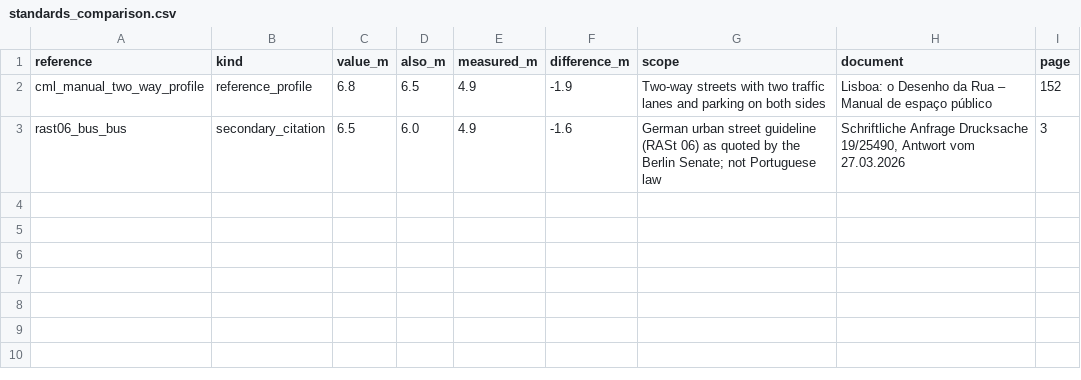
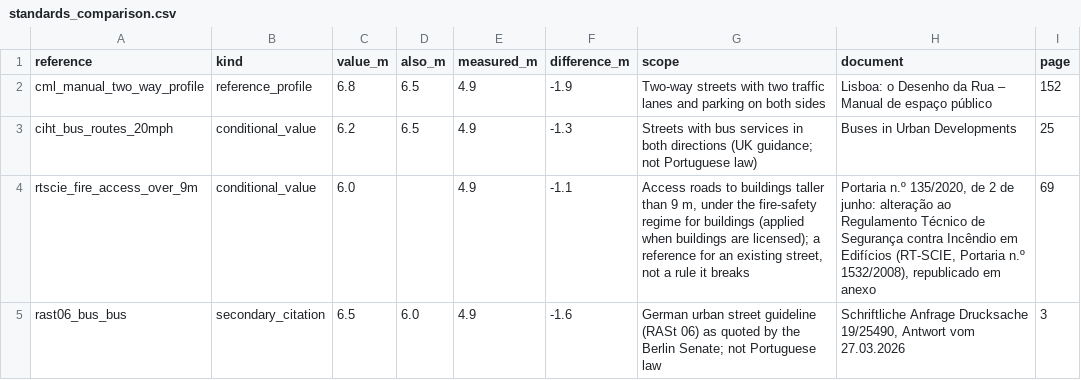
Before and after one commit to diogo4256/mobilidados, a CSV file: cases/lisboa-rua-ricardo-jorge/results/tables/standards_comparison.csv, drawn as a sheet.

```diff
--- a/cases/lisboa-rua-ricardo-jorge/results/tables/standards_comparison.csv
+++ b/cases/lisboa-rua-ricardo-jorge/results/tables/standards_comparison.csv
@@ -2,2 +2,4 @@ reference,kind,value_m,also_m,measured_m,difference_m,scope,document,page
 cml_manual_two_way_profile,reference_profile,6.8,6.5,4.9,-1.9,Two-way streets with two traffic lanes and parking on both sides,Lisboa: o Desenho da Rua – Manual de espaço público,152
+ciht_bus_routes_20mph,conditional_value,6.2,6.5,4.9,-1.3,Streets with bus services in both directions (UK guidance; not Portuguese law),Buses in Urban Developments,25
+rtscie_fire_access_over_9m,conditional_value,6.0,,4.9,-1.1,"Access roads to buildings taller than 9 m, under the fire-safety regime for buildings (applied when buildings are licensed); a reference for an existing street, not a rule it breaks","Portaria n.º 135/2020, de 2 de junho: alteração ao Regulamento Técnico de Segurança contra Incêndio em Edifícios (RT-SCIE, Portaria n.º 1532/2008), republicado em anexo",69
 rast06_bus_bus,secondary_citation,6.5,6.0,4.9,-1.6,German urban street guideline (RASt 06) as quoted by the Berlin Senate; not Portuguese law,"Schriftliche Anfrage Drucksache 19/25490, Antwort vom 27.03.2026",3
```
Also changed, not shown: cases/lisboa-rua-ricardo-jorge/results/tables/appraisal_feasibility.csv, cases/lisboa-rua-ricardo-jorge/results/tables/appraisal_inputs.csv, 14 other files.
